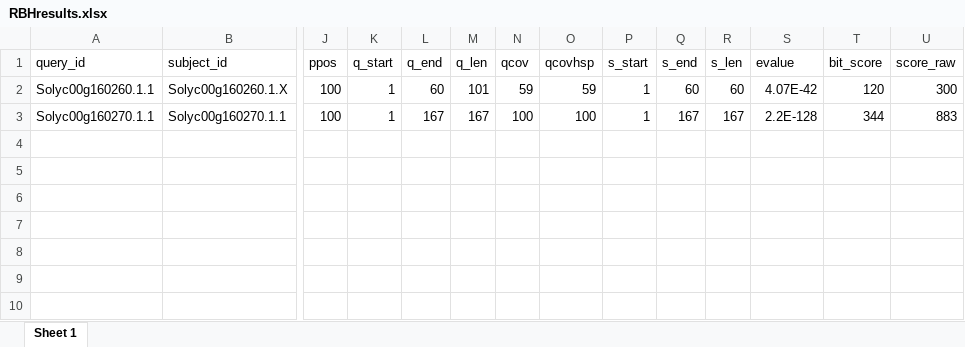
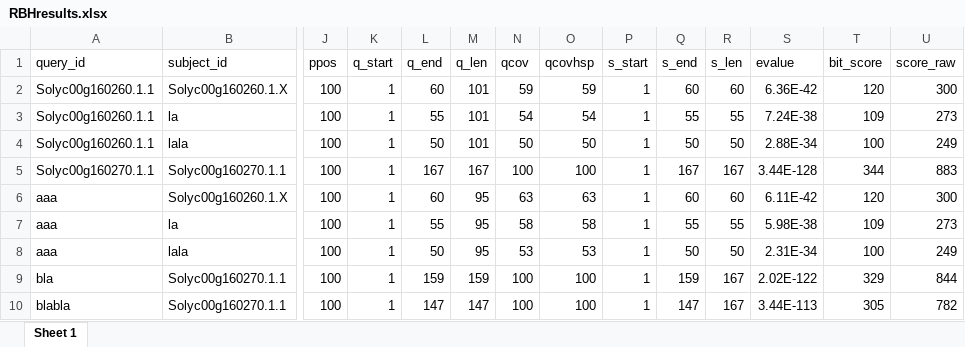
Before and after one commit to NIB-SI/UJI-Omics-phd, an Excel workbook: _I_UJI-Omics-phd/_S_multiOmicsIntegra/_A_06_Orthologues-R/output/RBHresults.xlsx, sheet Sheet 1, drawn as a sheet; only a part is shown, gaps mark what is left out; values as stored, in another font and other column widths than the file's, no borders; table styles not drawn; addresses are those after the commit; rows hold the shown columns only; the diff names each change by its address in the sheet, - before the commit and + after, or states it on an @@ line.

```diff
--- a/_I_UJI-Omics-phd/_S_multiOmicsIntegra/_A_06_Orthologues-R/output/RBHresults.xlsx (sheet Sheet 1)
+++ b/_I_UJI-Omics-phd/_S_multiOmicsIntegra/_A_06_Orthologues-R/output/RBHresults.xlsx (sheet Sheet 1)
-S2 (evalue): 4.07E-42
+S2 (evalue): 6.36E-42
+row 3: Solyc00g160260.1.1 | la | 100 | 1 | 55 | 101 | 54 | 54 | 1 | 55 | 55 | 7.24E-38 | 109 | 273
+row 4: Solyc00g160260.1.1 | lala | 100 | 1 | 50 | 101 | 50 | 50 | 1 | 50 | 50 | 2.88E-34 | 100 | 249
-S5 (evalue): 2.2E-128
+S5 (evalue): 3.44E-128
+row 6: aaa | Solyc00g160260.1.X | 100 | 1 | 60 | 95 | 63 | 63 | 1 | 60 | 60 | 6.11E-42 | 120 | 300
+row 7: aaa | la | 100 | 1 | 55 | 95 | 58 | 58 | 1 | 55 | 55 | 5.98E-38 | 109 | 273
+row 8: aaa | lala | 100 | 1 | 50 | 95 | 53 | 53 | 1 | 50 | 50 | 2.31E-34 | 100 | 249
+row 9: bla | Solyc00g160270.1.1 | 100 | 1 | 159 | 159 | 100 | 100 | 1 | 159 | 167 | 2.02E-122 | 329 | 844
+row 10: blabla | Solyc00g160270.1.1 | 100 | 1 | 147 | 147 | 100 | 100 | 1 | 147 | 167 | 3.44E-113 | 305 | 782
```
Also changed, not shown: 3 other files.
